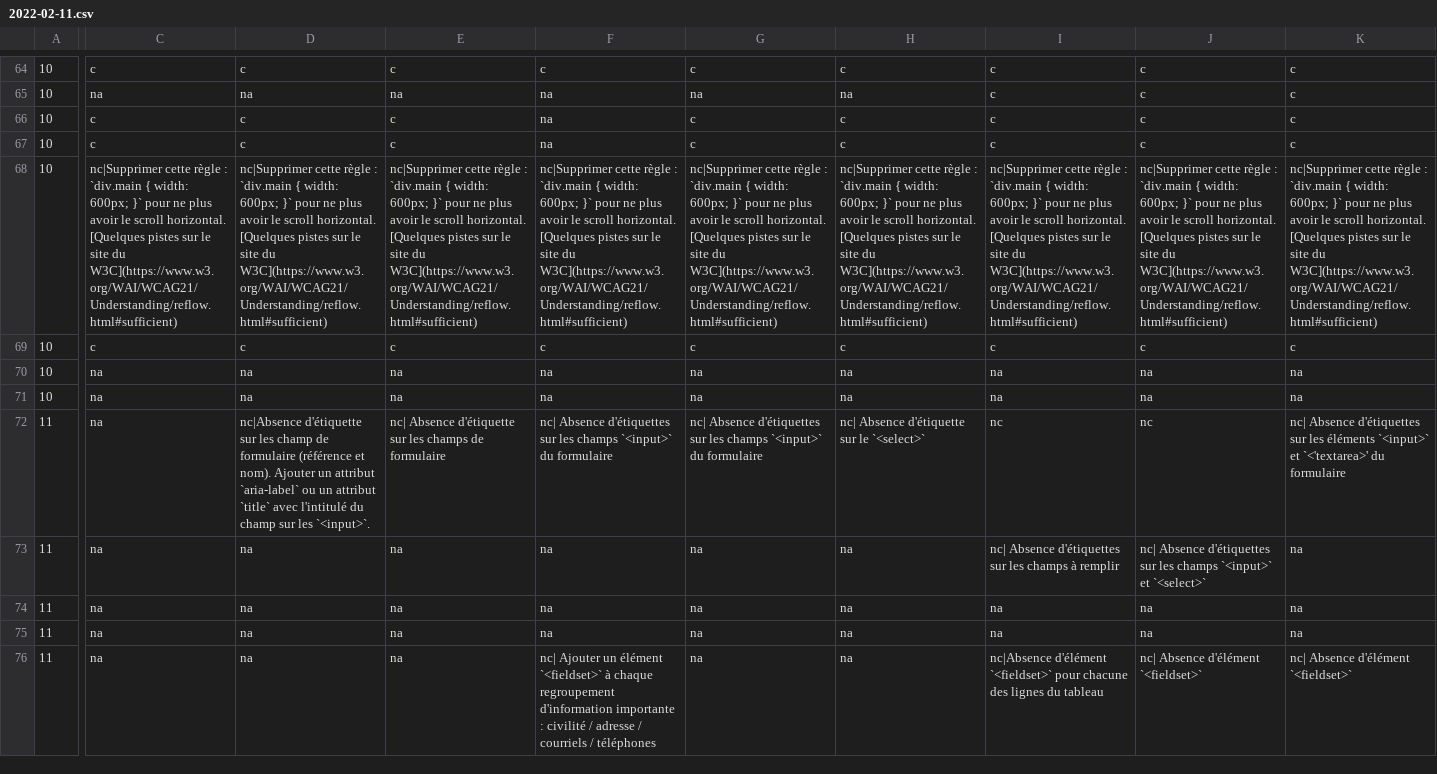
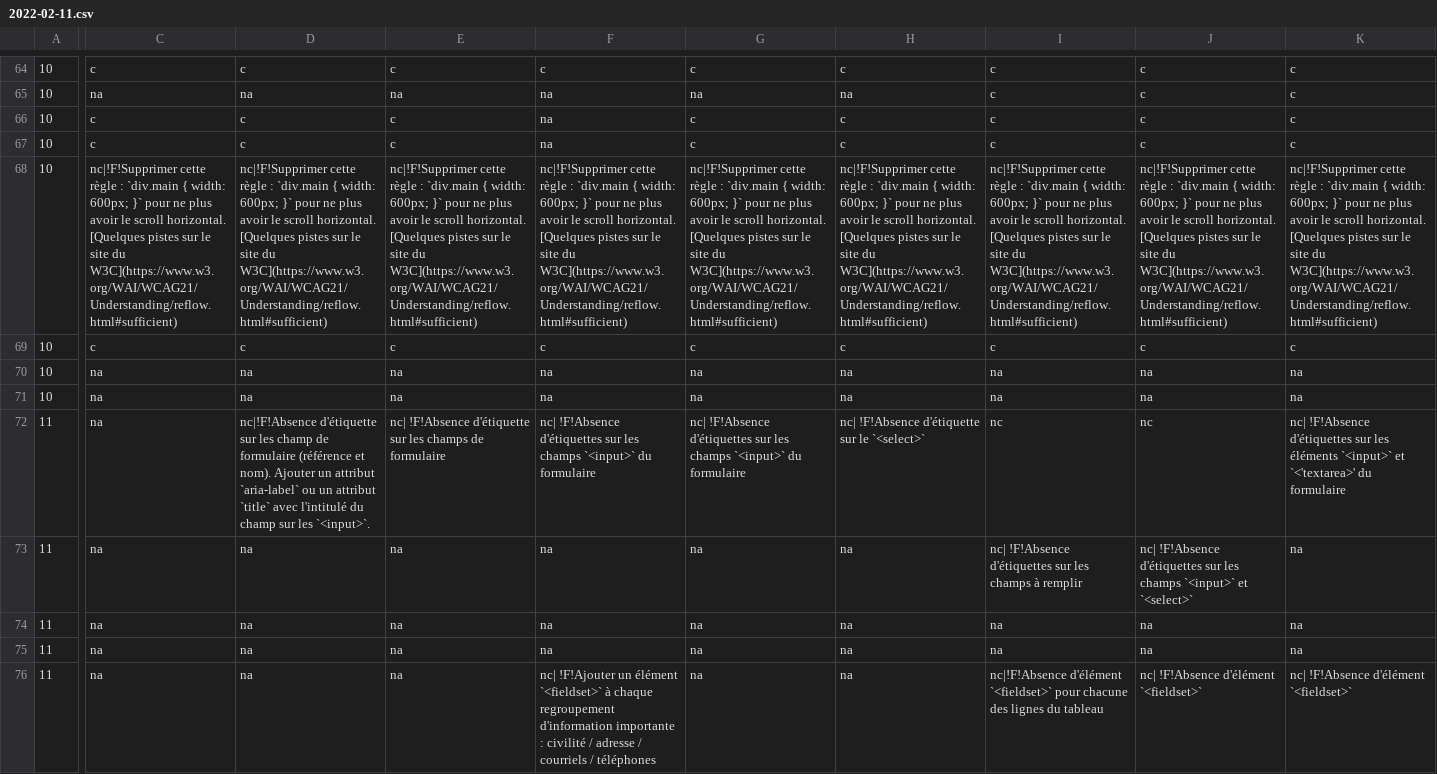
Before and after one commit to DISIC/dsn-audits-sgmcc, a CSV file: content/audits/1876/accessibility/2022-02-11.csv, drawn as a sheet; only a part is shown, gaps mark what is left out; the diff covers the shown part only; the diff names each change by its address in the sheet, - before the commit and + after, or states it on an @@ line.

Commit message:
update csv

```diff
--- a/content/audits/1876/accessibility/2022-02-11.csv
+++ b/content/audits/1876/accessibility/2022-02-11.csv
-C68: nc|Supprimer cette règle…
+C68: nc|!F!Supprimer cette règle…
-D68: nc|Supprimer cette règle…
+D68: nc|!F!Supprimer cette règle…
-E68: nc|Supprimer cette règle…
+E68: nc|!F!Supprimer cette règle…
-F68: nc|Supprimer cette règle…
+F68: nc|!F!Supprimer cette règle…
-G68: nc|Supprimer cette règle…
+G68: nc|!F!Supprimer cette règle…
-H68: nc|Supprimer cette règle…
+H68: nc|!F!Supprimer cette règle…
-I68: nc|Supprimer cette règle…
+I68: nc|!F!Supprimer cette règle…
-J68: nc|Supprimer cette règle…
+J68: nc|!F!Supprimer cette règle…
-K68: nc|Supprimer cette règle…
+K68: nc|!F!Supprimer cette règle…
-D72: nc|Absence d'étiquette sur…
+D72: nc|!F!Absence d'étiquette sur…
-E72: nc| Absence d'étiquette sur…
+E72: nc| !F!Absence d'étiquette sur…
-F72: nc| Absence d'étiquettes sur…
+F72: nc| !F!Absence d'étiquettes sur…
-G72: nc| Absence d'étiquettes sur…
+G72: nc| !F!Absence d'étiquettes sur…
-H72: nc| Absence d'étiquette sur le `<select>`
+H72: nc| !F!Absence d'étiquette sur le `<select>`
-K72: nc| Absence d'étiquettes sur…
+K72: nc| !F!Absence d'étiquettes sur…
-I73: nc| Absence d'étiquettes sur…
+I73: nc| !F!Absence d'étiquettes sur…
-J73: nc| Absence d'étiquettes sur…
+J73: nc| !F!Absence d'étiquettes sur…
-F76: nc| Ajouter un élément…
+F76: nc| !F!Ajouter un élément…
-I76: nc|Absence d'élément `<fieldset>`…
+I76: nc|!F!Absence d'élément `<fieldset>`…
-J76: nc| Absence d'élément `<fieldset>`
+J76: nc| !F!Absence d'élément `<fieldset>`
-K76: nc| Absence d'élément `<fieldset>`
+K76: nc| !F!Absence d'élément `<fieldset>`
```
Also changed, not shown: 96 edited cells elsewhere in this file.
